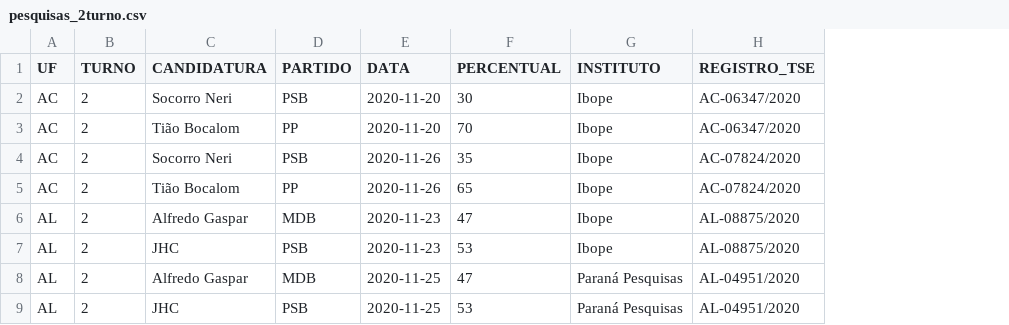
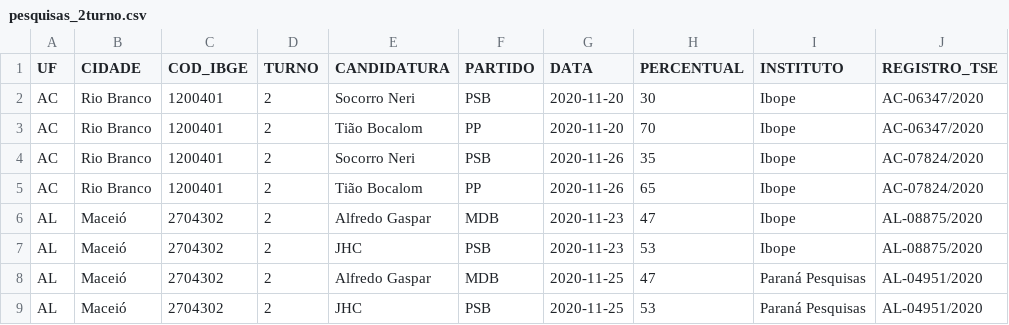
Before and after one commit to Nexo-Dados/central-pesquisas-2020, a CSV file: pesquisas_2turno.csv, drawn as a sheet; only a part is shown; the diff names each change by its address in the sheet, - before the commit and + after, or states it on an @@ line.

```diff
--- a/pesquisas_2turno.csv
+++ b/pesquisas_2turno.csv
+column B (CIDADE), rows 2-9: Rio Branco | Rio Branco | Rio Branco | Rio Branco | Maceió | Maceió | Maceió | Maceió
+column C (COD_IBGE), rows 2-9: 1200401 | 1200401 | 1200401 | 1200401 | 2704302 | 2704302 | 2704302 | 2704302
```
Also changed, not shown: 1 other file.
